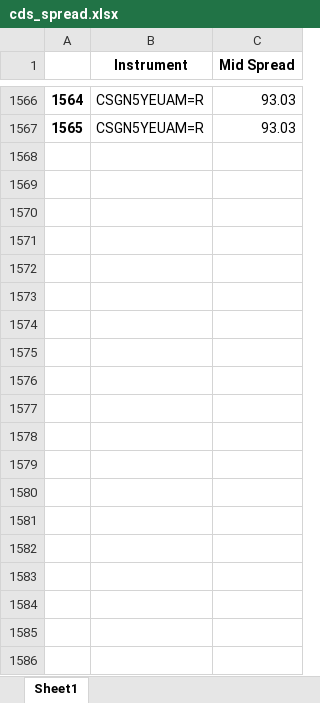
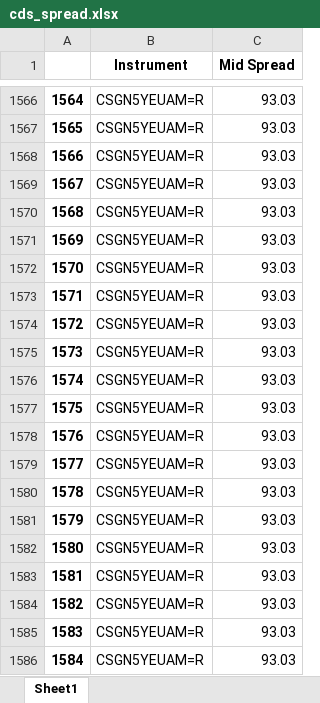
Before and after one commit to steinarb1234/DCL_coco_bond, an Excel workbook: data/cds_spread.xlsx, sheet Sheet1, drawn as a sheet; only a part is shown, gaps mark what is left out; values as stored, in another font and other column widths than the file's, no borders; the diff covers the shown part only; the diff names each change by its address in the sheet, - before the commit and + after, or states it on an @@ line.

```diff
--- a/data/cds_spread.xlsx (sheet Sheet1)
+++ b/data/cds_spread.xlsx (sheet Sheet1)
+row 1568: 1566 | CSGN5YEUAM=R | 93.03
+row 1569: 1567 | CSGN5YEUAM=R | 93.03
+row 1570: 1568 | CSGN5YEUAM=R | 93.03
+row 1571: 1569 | CSGN5YEUAM=R | 93.03
+row 1572: 1570 | CSGN5YEUAM=R | 93.03
+row 1573: 1571 | CSGN5YEUAM=R | 93.03
+row 1574: 1572 | CSGN5YEUAM=R | 93.03
+row 1575: 1573 | CSGN5YEUAM=R | 93.03
+row 1576: 1574 | CSGN5YEUAM=R | 93.03
+row 1577: 1575 | CSGN5YEUAM=R | 93.03
+row 1578: 1576 | CSGN5YEUAM=R | 93.03
+row 1579: 1577 | CSGN5YEUAM=R | 93.03
+row 1580: 1578 | CSGN5YEUAM=R | 93.03
+row 1581: 1579 | CSGN5YEUAM=R | 93.03
+row 1582: 1580 | CSGN5YEUAM=R | 93.03
+row 1583: 1581 | CSGN5YEUAM=R | 93.03
+row 1584: 1582 | CSGN5YEUAM=R | 93.03
+row 1585: 1583 | CSGN5YEUAM=R | 93.03
+row 1586: 1584 | CSGN5YEUAM=R | 93.03
```
Also changed, not shown: 243 added rows elsewhere in this sheet, data/cs_balance_sheet.xlsx, data/cs_dcl_data.xlsx, 3 other files.
